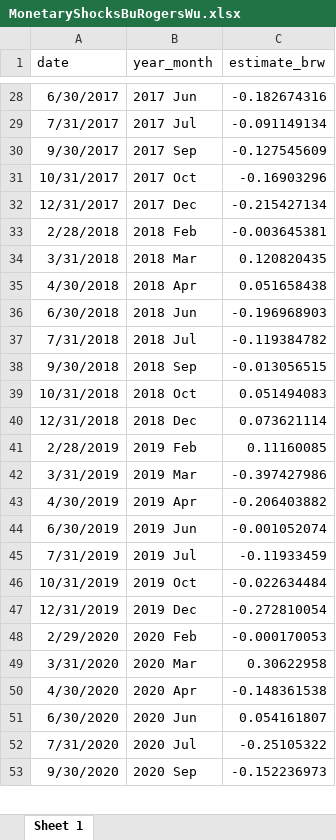
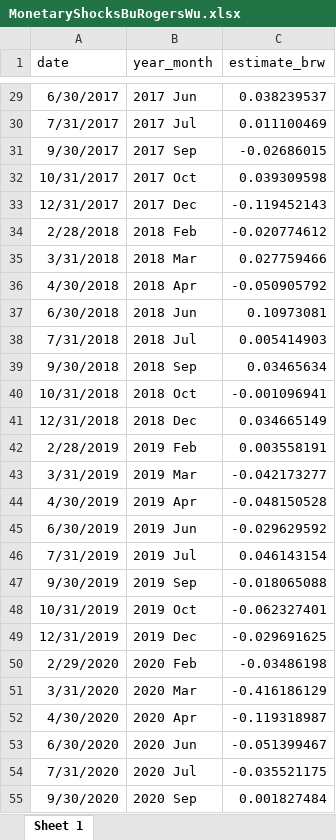
Before and after one commit to avlsv/BRWRussia, an Excel workbook: MonetaryShocksBuRogersWu.xlsx, sheet Sheet 1, drawn as a sheet; only a part is shown, gaps mark what is left out; values as stored, in another font and other column widths than the file's, no borders; addresses are those after the commit; the diff covers the shown part only; the diff names each change by its address in the sheet, - before the commit and + after, or states it on an @@ line.

```diff
--- a/MonetaryShocksBuRogersWu.xlsx (sheet Sheet 1)
+++ b/MonetaryShocksBuRogersWu.xlsx (sheet Sheet 1)
-C29 (estimate_brw): -0.182674316
+C29 (estimate_brw): 0.038239537
-C30 (estimate_brw): -0.091149134
+C30 (estimate_brw): 0.011100469
-C31 (estimate_brw): -0.127545609
+C31 (estimate_brw): -0.02686015
-C32 (estimate_brw): -0.16903296
+C32 (estimate_brw): 0.039309598
-C33 (estimate_brw): -0.215427134
+C33 (estimate_brw): -0.119452143
-C34 (estimate_brw): -0.003645381
+C34 (estimate_brw): -0.020774612
-C35 (estimate_brw): 0.120820435
+C35 (estimate_brw): 0.027759466
-C36 (estimate_brw): 0.051658438
+C36 (estimate_brw): -0.050905792
-C37 (estimate_brw): -0.196968903
+C37 (estimate_brw): 0.10973081
-C38 (estimate_brw): -0.119384782
+C38 (estimate_brw): 0.005414903
-C39 (estimate_brw): -0.013056515
+C39 (estimate_brw): 0.03465634
-C40 (estimate_brw): 0.051494083
+C40 (estimate_brw): -0.001096941
-C41 (estimate_brw): 0.073621114
+C41 (estimate_brw): 0.034665149
-C42 (estimate_brw): 0.11160085
+C42 (estimate_brw): 0.003558191
-C43 (estimate_brw): -0.397427986
+C43 (estimate_brw): -0.042173277
-C44 (estimate_brw): -0.206403882
+C44 (estimate_brw): -0.048150528
-C45 (estimate_brw): -0.001052074
+C45 (estimate_brw): -0.029629592
-C46 (estimate_brw): -0.11933459
+C46 (estimate_brw): 0.046143154
+row 47: 9/30/2019 | 2019 Sep | -0.018065088
-C48 (estimate_brw): -0.022634484
+C48 (estimate_brw): -0.062327401
-C49 (estimate_brw): -0.272810054
+C49 (estimate_brw): -0.029691625
-C50 (estimate_brw): -0.000170053
+C50 (estimate_brw): -0.03486198
-C51 (estimate_brw): 0.30622958
+C51 (estimate_brw): -0.416186129
-C52 (estimate_brw): -0.148361538
+C52 (estimate_brw): -0.119318987
-C53 (estimate_brw): 0.054161807
+C53 (estimate_brw): -0.051399467
-C54 (estimate_brw): -0.25105322
+C54 (estimate_brw): -0.035521175
-C55 (estimate_brw): -0.152236973
+C55 (estimate_brw): 0.001827484
```
Also changed, not shown: 4 added rows and 73 edited cells elsewhere in this sheet, 15 other files.
